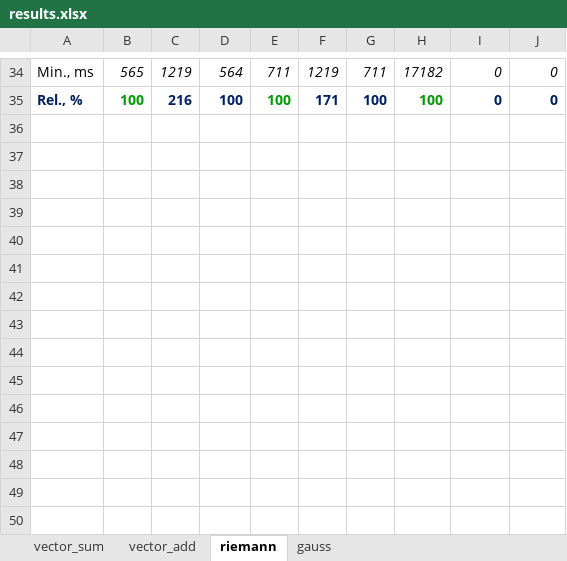
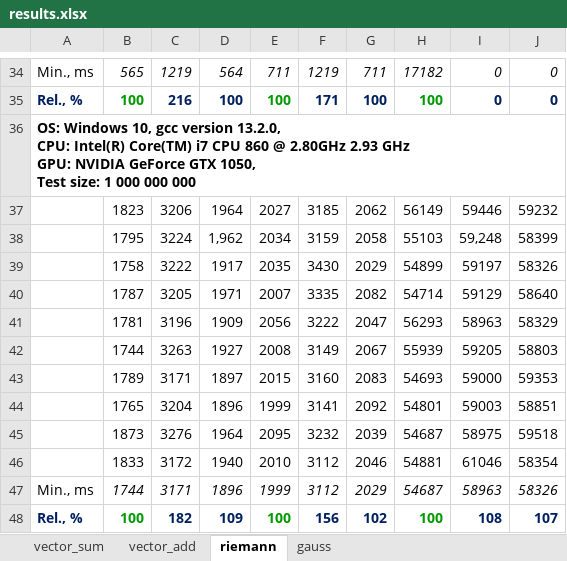
Before and after one commit to Igor-Schukin/acc-test, an Excel workbook: results.xlsx, sheet riemann, drawn as a sheet; only a part is shown, gaps mark what is left out; values as stored, in another font and other column widths than the file's, no borders; ↵ is a line break in a cell; the diff names each change by its address in the sheet, - before the commit and + after, or states it on an @@ line.

Commit message:
Tests on home computer

```diff
--- a/results.xlsx (sheet riemann)
+++ b/results.xlsx (sheet riemann)
+row 36: OS: Windows 10, gcc version 13.2.0, ↵ CPU: Intel(R) Core(TM) i7 CPU 860 @ 2.80GHz 2.93 GHz ↵ GPU: NVIDIA GeForce GTX 1050, ↵ Test size: 1 000 000 000
+row 37:  | 1823 | 3206 | 1964 | 2027 | 3185 | 2062 | 56149 | 59446 | 59232
+row 38:  | 1795 | 3224 | 1,962 | 2034 | 3159 | 2058 | 55103 | 59,248 | 58399
+row 39:  | 1758 | 3222 | 1917 | 2035 | 3430 | 2029 | 54899 | 59197 | 58326
+row 40:  | 1787 | 3205 | 1971 | 2007 | 3335 | 2082 | 54714 | 59129 | 58640
+row 41:  | 1781 | 3196 | 1909 | 2056 | 3222 | 2047 | 56293 | 58963 | 58329
+row 42:  | 1744 | 3263 | 1927 | 2008 | 3149 | 2067 | 55939 | 59205 | 58803
+row 43:  | 1789 | 3171 | 1897 | 2015 | 3160 | 2083 | 54693 | 59000 | 59353
+row 44:  | 1765 | 3204 | 1896 | 1999 | 3141 | 2092 | 54801 | 59003 | 58851
+row 45:  | 1873 | 3276 | 1964 | 2095 | 3232 | 2039 | 54687 | 58975 | 59518
+row 46:  | 1833 | 3172 | 1940 | 2010 | 3112 | 2046 | 54881 | 61046 | 58354
+row 47: Min., ms | 1744 | 3171 | 1896 | 1999 | 3112 | 2029 | 54687 | 58963 | 58326
+row 48: Rel., % | 100 | 182 | 109 | 100 | 156 | 102 | 100 | 108 | 107
```
Also changed, not shown: sheet vector_sum, sheet vector_add, sheet gauss, 4 other files.
